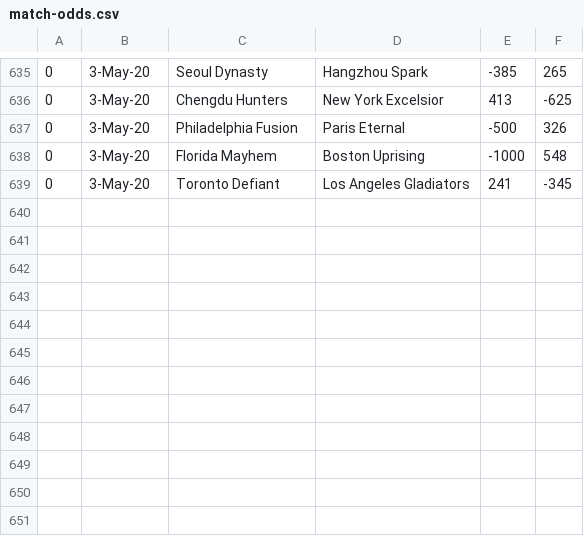
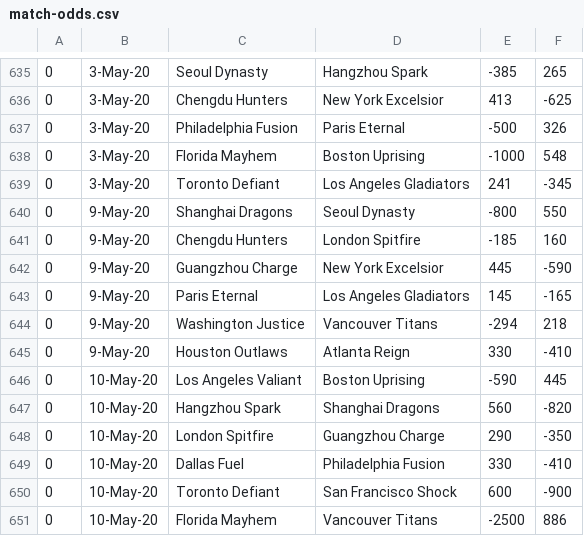
Before and after one commit to shortlikeafox/overwatch-league-owl-data-project, a CSV file: data/match-odds.csv, drawn as a sheet; only a part is shown, gaps mark what is left out; the diff names each change by its address in the sheet, - before the commit and + after, or states it on an @@ line.

```diff
--- a/data/match-odds.csv
+++ b/data/match-odds.csv
+row 640: 0 | 9-May-20 | Shanghai Dragons | Seoul Dynasty | -800 | 550
+row 641: 0 | 9-May-20 | Chengdu Hunters | London Spitfire | -185 | 160
+row 642: 0 | 9-May-20 | Guangzhou Charge | New York Excelsior | 445 | -590
+row 643: 0 | 9-May-20 | Paris Eternal | Los Angeles Gladiators | 145 | -165
+row 644: 0 | 9-May-20 | Washington Justice | Vancouver Titans | -294 | 218
+row 645: 0 | 9-May-20 | Houston Outlaws | Atlanta Reign | 330 | -410
+row 646: 0 | 10-May-20 | Los Angeles Valiant | Boston Uprising | -590 | 445
+row 647: 0 | 10-May-20 | Hangzhou Spark | Shanghai Dragons | 560 | -820
+row 648: 0 | 10-May-20 | London Spitfire | Guangzhou Charge | 290 | -350
+row 649: 0 | 10-May-20 | Dallas Fuel | Philadelphia Fusion | 330 | -410
+row 650: 0 | 10-May-20 | Toronto Defiant | San Francisco Shock | 600 | -900
+row 651: 0 | 10-May-20 | Florida Mayhem | Vancouver Titans | -2500 | 886
```
Also changed, not shown: data/load_upcoming_here.csv, data/overwatch-league.csv, 8 other files.
